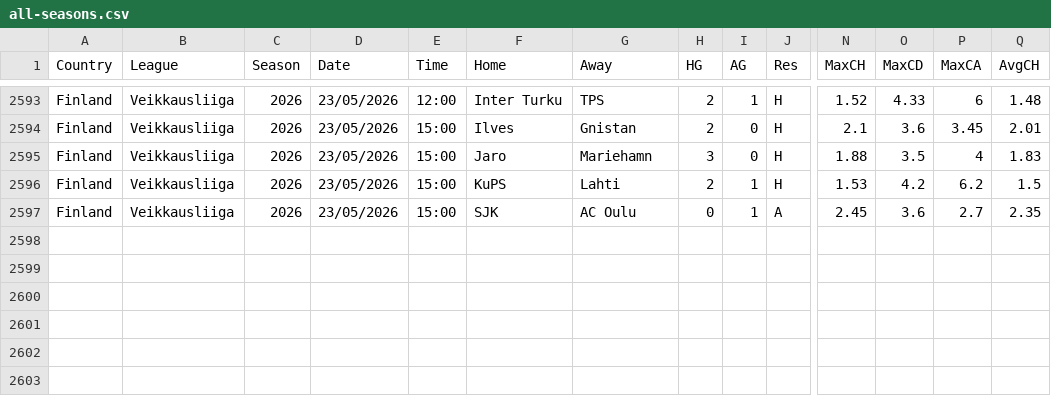
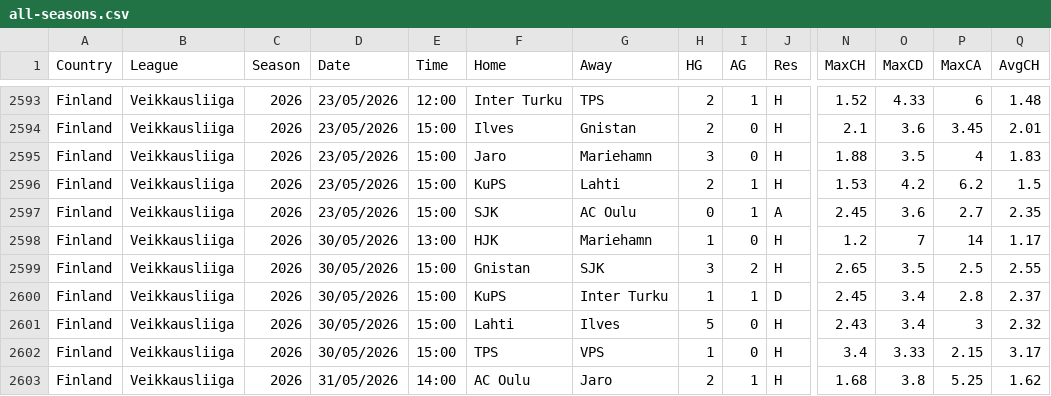
Before and after one commit to huhao930422-debug/football-odds-mirror, a CSV file: data/finland/all-seasons.csv, drawn as a sheet; only a part is shown, gaps mark what is left out; rows hold the shown columns only; the diff names each change by its address in the sheet, - before the commit and + after, or states it on an @@ line.

```diff
--- a/data/finland/all-seasons.csv
+++ b/data/finland/all-seasons.csv
+row 2598: Finland | Veikkausliiga | 2026 | 30/05/2026 | 13:00 | HJK | Mariehamn | 1 | 0 | H | 1.2 | 7 | 14 | 1.17
+row 2599: Finland | Veikkausliiga | 2026 | 30/05/2026 | 15:00 | Gnistan | SJK | 3 | 2 | H | 2.65 | 3.5 | 2.5 | 2.55
+row 2600: Finland | Veikkausliiga | 2026 | 30/05/2026 | 15:00 | KuPS | Inter Turku | 1 | 1 | D | 2.45 | 3.4 | 2.8 | 2.37
+row 2601: Finland | Veikkausliiga | 2026 | 30/05/2026 | 15:00 | Lahti | Ilves | 5 | 0 | H | 2.43 | 3.4 | 3 | 2.32
+row 2602: Finland | Veikkausliiga | 2026 | 30/05/2026 | 15:00 | TPS | VPS | 1 | 0 | H | 3.4 | 3.33 | 2.15 | 3.17
+row 2603: Finland | Veikkausliiga | 2026 | 31/05/2026 | 14:00 | AC Oulu | Jaro | 2 | 1 | H | 1.68 | 3.8 | 5.25 | 1.62
```
Also changed, not shown: data/brazil/all-seasons.csv, data/norway/all-seasons.csv, 1 other file.
